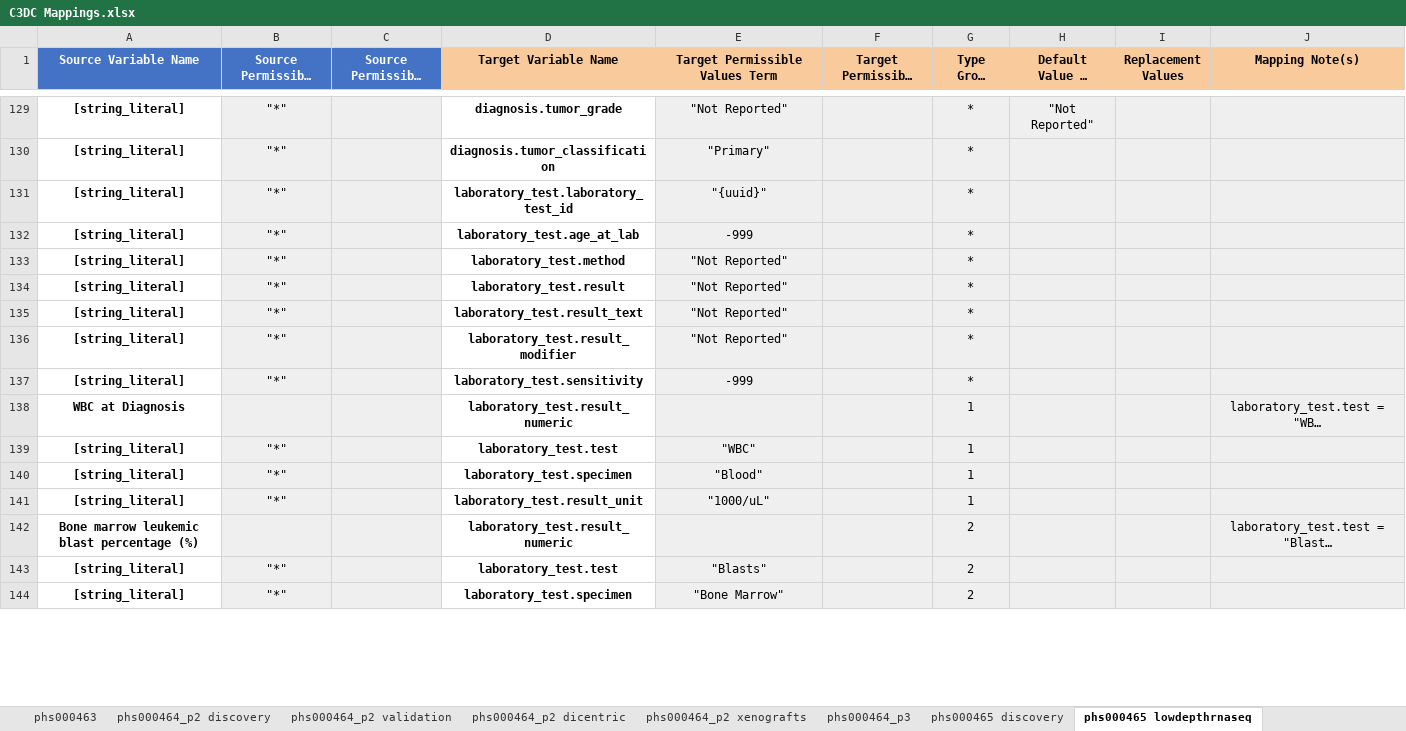
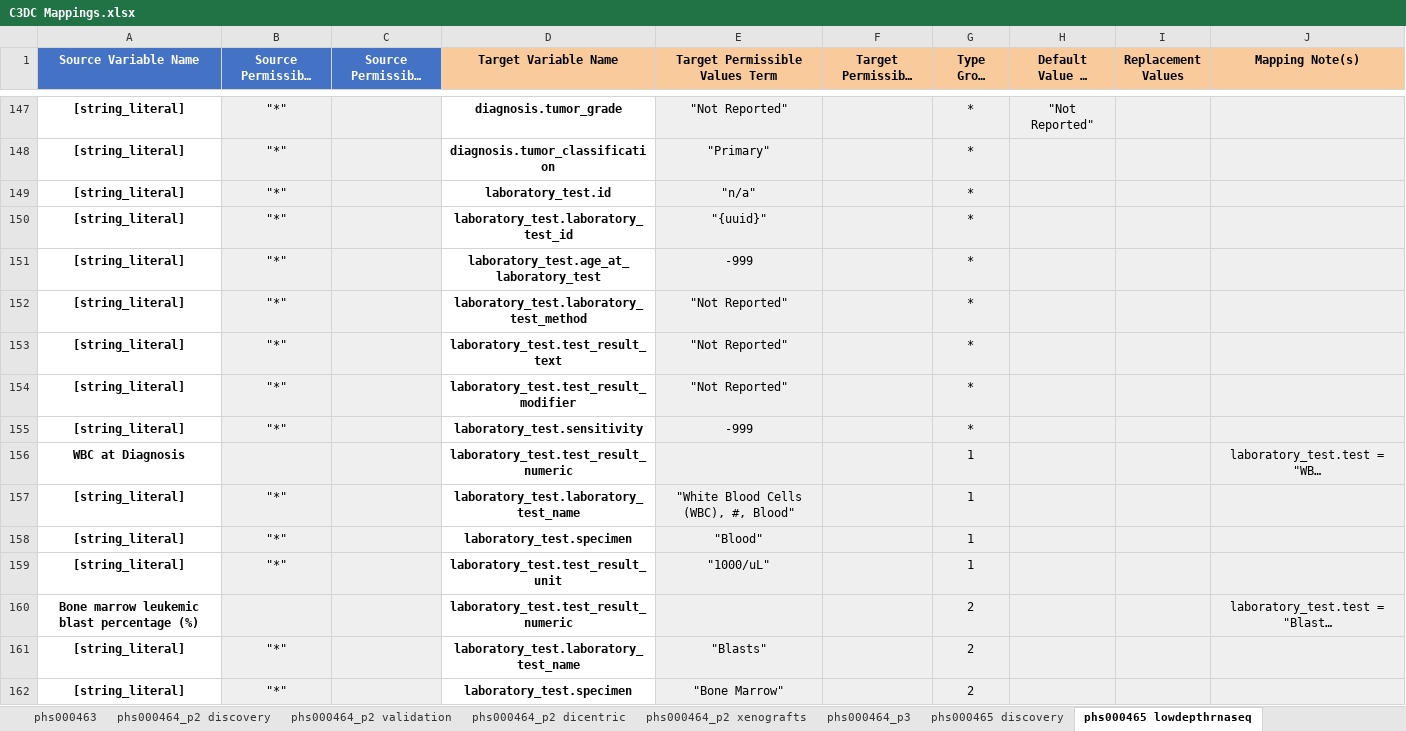
Before and after one commit to chicagopcdc/c3dc_etl, an Excel workbook: mapping_unpivoter/C3DC Mappings.xlsx, sheet phs000465 lowdepthrnaseq, drawn as a sheet; only a part is shown, gaps mark what is left out; long unchanged cells end in …; values as stored, in another font and other column widths than the file's, no borders; charts and pictures not drawn; removed rows and columns are numbered as before the commit, all else as after; the diff covers the shown part only; the diff names each change by its address in the sheet, - before the commit and + after, or states it on an @@ line.

```diff
--- a/mapping_unpivoter/C3DC Mappings.xlsx (sheet phs000465 lowdepthrnaseq)
+++ b/mapping_unpivoter/C3DC Mappings.xlsx (sheet phs000465 lowdepthrnaseq)
+row 149: [string_literal] | "*" |  | laboratory_test.id | "n/a" |  | *
-D151 (Target Variable Name): laboratory_test.age_at_lab
+D151 (Target Variable Name): laboratory_test.age_at_laboratory_test
-D152 (Target Variable Name): laboratory_test.method
+D152 (Target Variable Name): laboratory_test.laboratory_test_method
-row 134: [string_literal] | "*" |  | laboratory_test.result | "Not Reported" |  | *
-D153 (Target Variable Name): laboratory_test.result_text
+D153 (Target Variable Name): laboratory_test.test_result_text
-D154 (Target Variable Name): laboratory_test.result_modifier
+D154 (Target Variable Name): laboratory_test.test_result_modifier
-D156 (Target Variable Name): laboratory_test.result_numeric
+D156 (Target Variable Name): laboratory_test.test_result_numeric
-D157 (Target Variable Name): laboratory_test.test
+D157 (Target Variable Name): laboratory_test.laboratory_test_name
-E157 (Target Permissible Values Term): "WBC"
+E157 (Target Permissible Values Term): "White Blood Cells (WBC), #, Blood"
-D159 (Target Variable Name): laboratory_test.result_unit
+D159 (Target Variable Name): laboratory_test.test_result_unit
-D160 (Target Variable Name): laboratory_test.result_numeric
+D160 (Target Variable Name): laboratory_test.test_result_numeric
-D161 (Target Variable Name): laboratory_test.test
+D161 (Target Variable Name): laboratory_test.laboratory_test_name
```
Also changed, not shown: 114 added rows, 2 removed rows, 28 edited cells and cell formats elsewhere in this sheet, sheet phs000465 validation, sheet phs000465 aml1031, sheet phs000465 aaml1031 aaml0631, sheet phs000465 discovery, sheet phs000464_p2 validation, sheet phs000464_p2 dicentric, 34 more sheets, other sheet tabs, charts or pictures, 48 other files.
